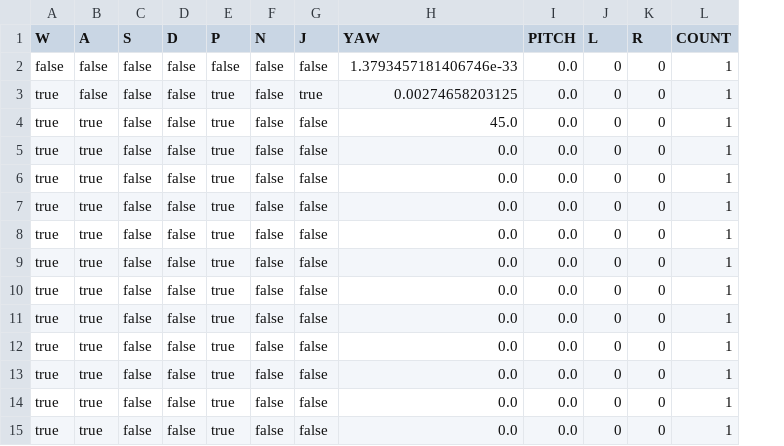
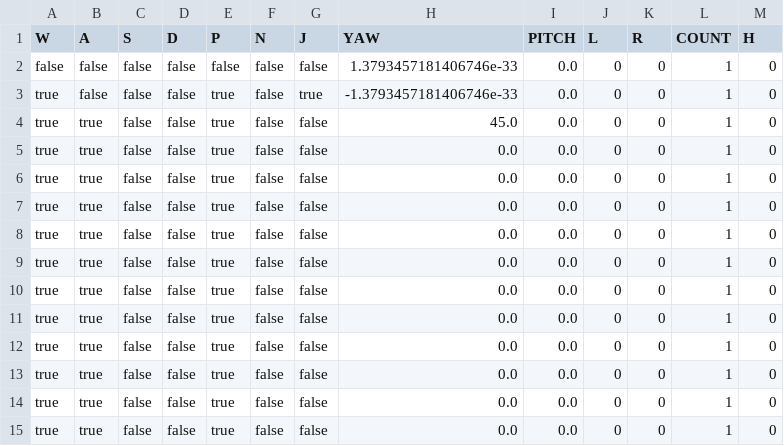
Before and after one commit to arvind-murty/WolframTAS, a CSV file: examples/sj45_13_demo_full/sj45_13_demo_macro.csv, drawn as a sheet; the diff names each change by its address in the sheet, - before the commit and + after, or states it on an @@ line.

```diff
--- a/examples/sj45_13_demo_full/sj45_13_demo_macro.csv
+++ b/examples/sj45_13_demo_full/sj45_13_demo_macro.csv
+column M (H), rows 2-15: all 0
-H3 (YAW): 0.00274658203125
+H3 (YAW): -1.3793457181406746e-33
```
Also changed, not shown: examples/p2p_demp/p2p_demp_macro.csv, examples/p2p_zero_tol_demo/p2p_zero_tol_demo_macro.csv, 27 other files.
